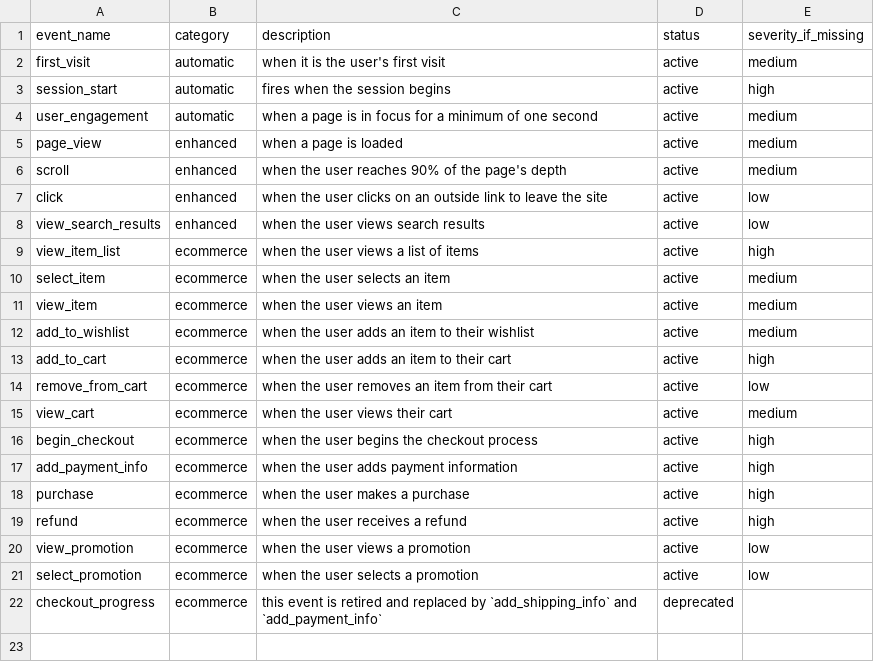
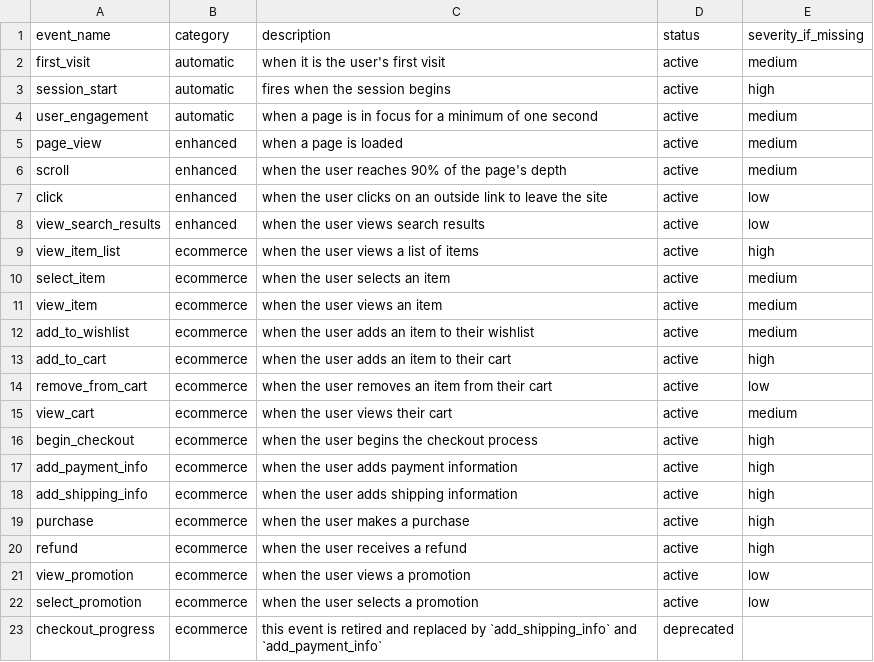
Before and after one commit to mdeleon6/tracking-plan-auditor, a CSV file: tracking_plan/events.csv, drawn as a sheet.

```diff
--- a/tracking_plan/events.csv
+++ b/tracking_plan/events.csv
@@ -17,2 +17,3 @@ begin_checkout,ecommerce,when the user begins the checkout process,active,high
 add_payment_info,ecommerce,when the user adds payment information,active,high
+add_shipping_info,ecommerce,when the user adds shipping information,active,high
 purchase,ecommerce,when the user makes a purchase,active,high
```
Also changed, not shown: 11 other files.
